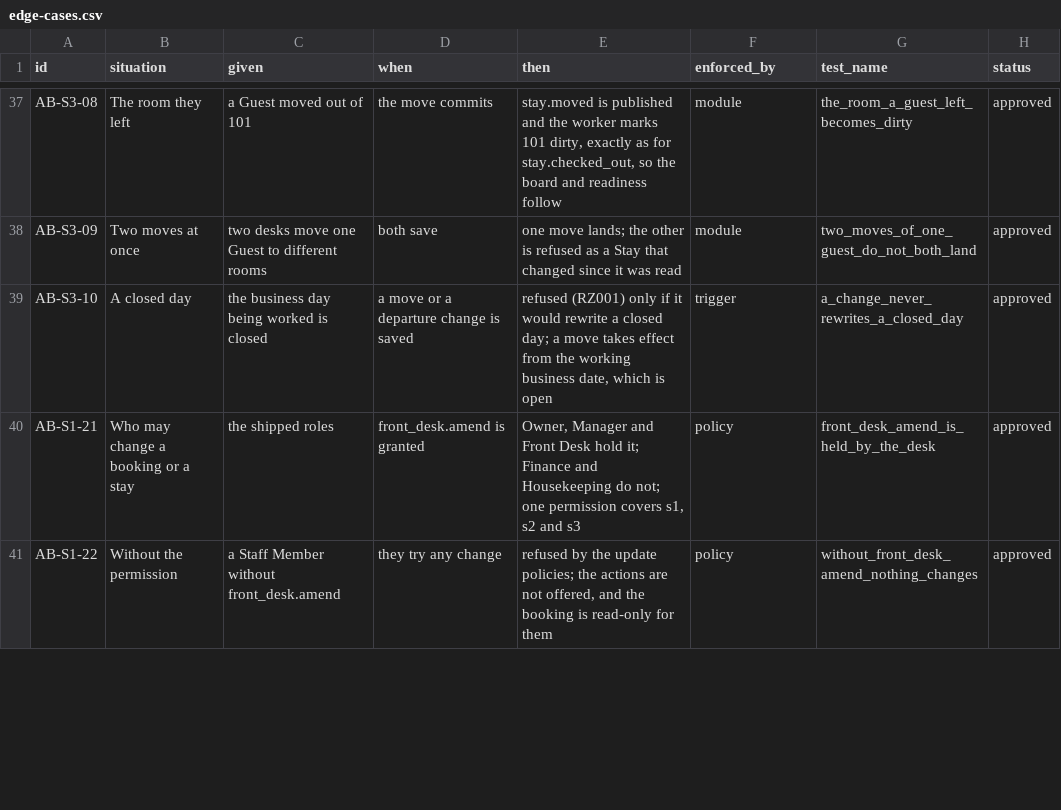
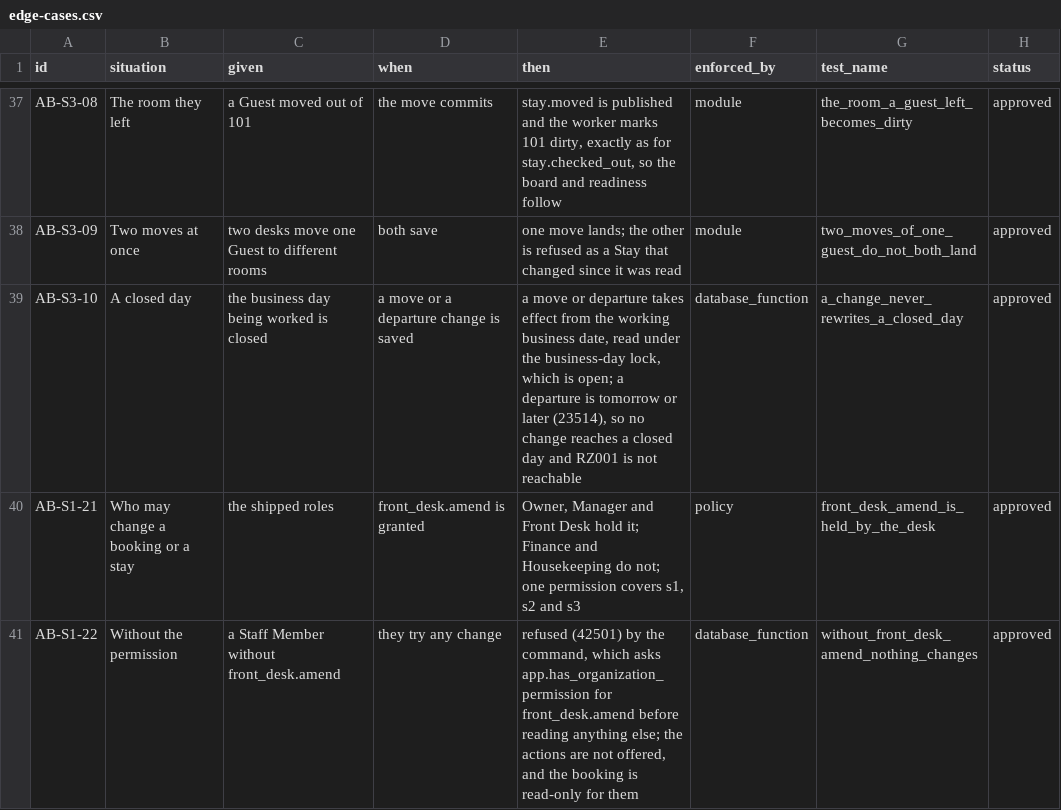
Before and after one commit to prizic/ranza, a CSV file: docs/features/amend-booking/edge-cases.csv, drawn as a sheet; only a part is shown, gaps mark what is left out; the diff covers the shown part only.

Commit message:
feat(amend-booking): a booking is amended through a command that checks its caller
Slice 1, database. front_desk.amend on Owner, Manager and Front Desk; an
append-only reservation_changes revision; app.amend_reservation(), a definer
bounded by the front desk's five gates that takes both Unit locks in hashed
order, the business day shared, and refuses a stale version (RZ003); a
re-price when a booking moves to another kind of Unit; and a trigger that
keeps the dates of a finished booking or Stay for every role.

ranza_app's update grants are unchanged. ADR 0039 records why the approved
rows' policy-and-grant mechanism became a definer: the update policy is keyed
on the new status, so a grant would let any check-in holder amend.

```diff
--- a/docs/features/amend-booking/edge-cases.csv
+++ b/docs/features/amend-booking/edge-cases.csv
@@ -38,4 +38,4 @@ AB-S3-08,The room they left,a Guest moved out of 101,the move commits,"stay.move
 AB-S3-09,Two moves at once,two desks move one Guest to different rooms,both save,one move lands; the other is refused as a Stay that changed since it was read,module,two_moves_of_one_guest_do_not_both_land,approved
-AB-S3-10,A closed day,the business day being worked is closed,a move or a departure change is saved,"refused (RZ001) only if it would rewrite a closed day; a move takes effect from the working business date, which is open",trigger,a_change_never_rewrites_a_closed_day,approved
+AB-S3-10,A closed day,the business day being worked is closed,a move or a departure change is saved,"a move or departure takes effect from the working business date, read under the business-day lock, which is open; a departure is tomorrow or later (23514), so no change reaches a closed day and RZ001 is not reachable",database_function,a_change_never_rewrites_a_closed_day,approved
 AB-S1-21,Who may change a booking or a stay,the shipped roles,front_desk.amend is granted,"Owner, Manager and Front Desk hold it; Finance and Housekeeping do not; one permission covers s1, s2 and s3",policy,front_desk_amend_is_held_by_the_desk,approved
-AB-S1-22,Without the permission,a Staff Member without front_desk.amend,they try any change,"refused by the update policies; the actions are not offered, and the booking is read-only for them",policy,without_front_desk_amend_nothing_changes,approved
+AB-S1-22,Without the permission,a Staff Member without front_desk.amend,they try any change,"refused (42501) by the command, which asks app.has_organization_permission for front_desk.amend before reading anything else; the actions are not offered, and the booking is read-only for them",database_function,without_front_desk_amend_nothing_changes,approved
```
Also changed, not shown: 8 edited cells elsewhere in this file, 7 other files.
